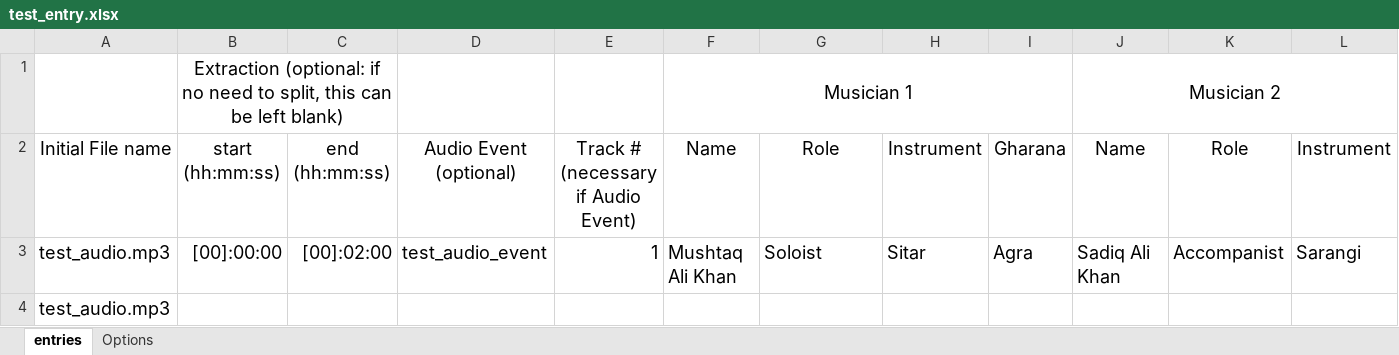
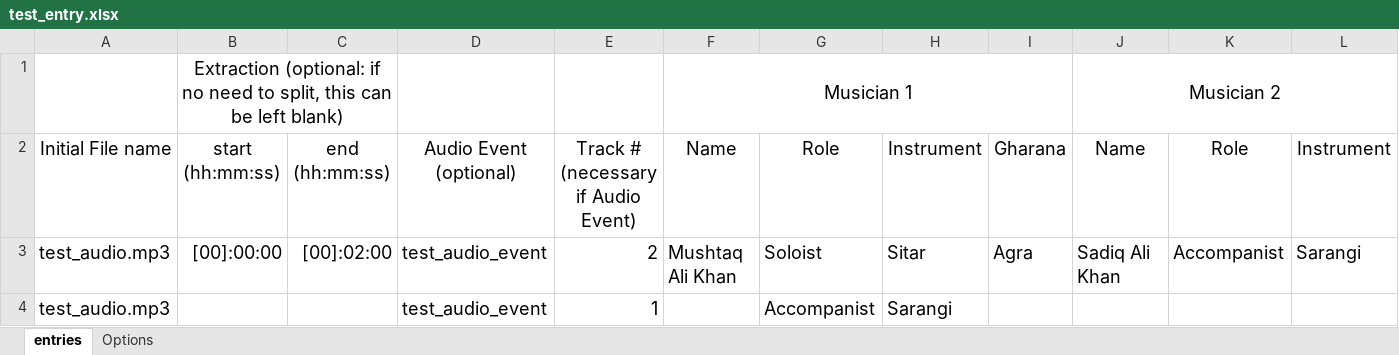
Before and after one commit to jon-myers/idtp, an Excel workbook: python/mass_upload/test_dir/test_entry.xlsx, sheet entries, drawn as a sheet; only a part is shown; values as stored, in another font and other column widths than the file's, no borders; removed rows and columns are numbered as before the commit, all else as after; rows hold the shown columns only; the diff names each change by its address in the sheet, - before the commit and + after, or states it on an @@ line.

```diff
--- a/python/mass_upload/test_dir/test_entry.xlsx (sheet entries)
+++ b/python/mass_upload/test_dir/test_entry.xlsx (sheet entries)
-E3: 1
+E3: 2
-row 4: test_audio.mp3
+row 4: test_audio.mp3 |  |  | test_audio_event | 1 |  | Accompanist | Sarangi
```
Also changed, not shown: 11 other files.
